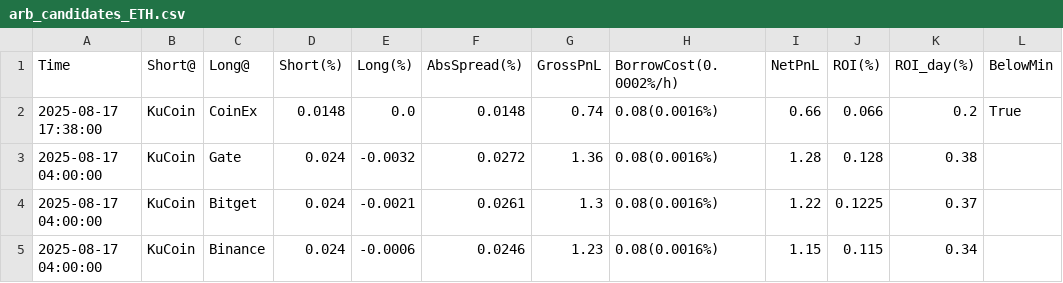
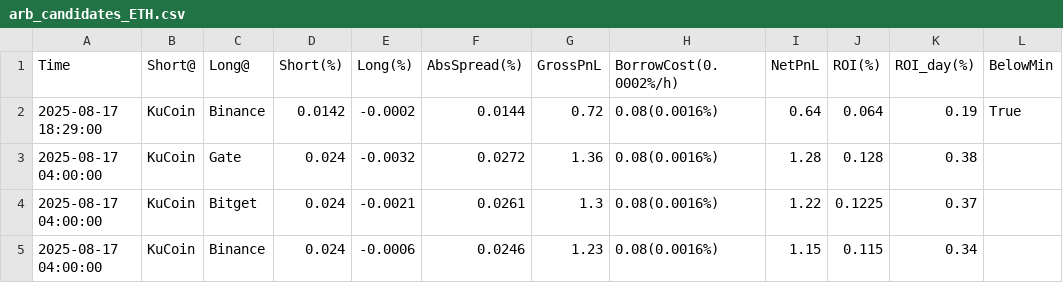
Before and after one commit to aerist123/funding-data, a CSV file: public/data/arb_candidates_ETH.csv, drawn as a sheet; only a part is shown; removed rows and columns are numbered as before the commit, all else as after; the diff names each change by its address in the sheet, - before the commit and + after, or states it on an @@ line.

```diff
--- a/public/data/arb_candidates_ETH.csv
+++ b/public/data/arb_candidates_ETH.csv
-row 2: 2025-08-17 17:38:00 | KuCoin | CoinEx | 0.0148 | 0.0 | 0.0148 | 0.74 | 0.08(0.0016%) | 0.66 | 0.066 | 0.2 | True
+row 2: 2025-08-17 18:29:00 | KuCoin | Binance | 0.0142 | -0.0002 | 0.0144 | 0.72 | 0.08(0.0016%) | 0.64 | 0.064 | 0.19 | True
```
Also changed, not shown: public/data/arb_candidates_BAND.csv, public/data/arb_candidates_BTC.csv, 7 other files.
